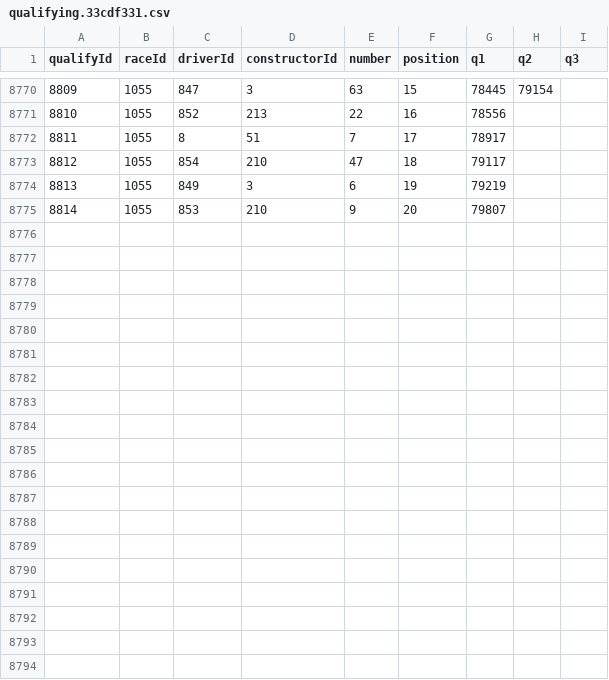
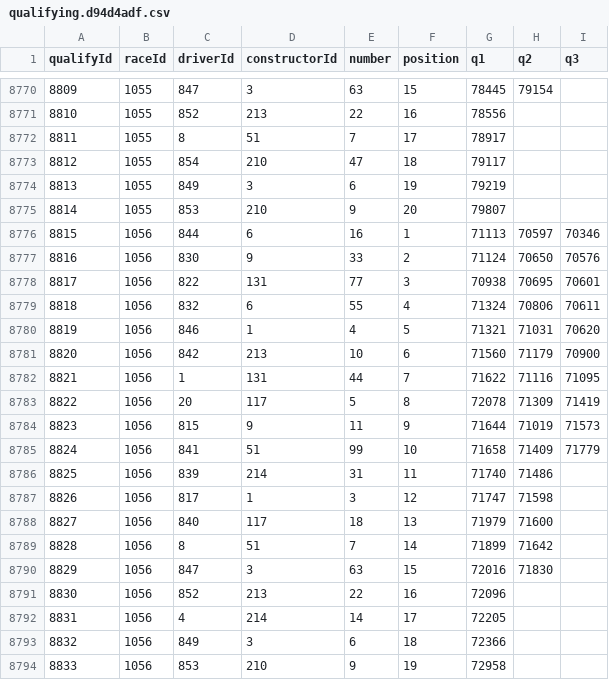
Before and after one commit to Temetra/temetra.github.io, a CSV file: f1data/assets/qualifying.d94d4adf.csv (was f1data/assets/qualifying.33cdf331.csv), drawn as a sheet; only a part is shown, gaps mark what is left out.

```diff
--- a/f1data/assets/qualifying.33cdf331.csv
+++ b/f1data/assets/qualifying.d94d4adf.csv
@@ -8775 +8775,20 @@ qualifyId,raceId,driverId,constructorId,number,position,q1,q2,q3
 8814,1055,853,210,9,20,79807,,
+8815,1056,844,6,16,1,71113,70597,70346
+8816,1056,830,9,33,2,71124,70650,70576
+8817,1056,822,131,77,3,70938,70695,70601
+8818,1056,832,6,55,4,71324,70806,70611
+8819,1056,846,1,4,5,71321,71031,70620
+8820,1056,842,213,10,6,71560,71179,70900
+8821,1056,1,131,44,7,71622,71116,71095
+8822,1056,20,117,5,8,72078,71309,71419
+8823,1056,815,9,11,9,71644,71019,71573
+8824,1056,841,51,99,10,71658,71409,71779
+8825,1056,839,214,31,11,71740,71486,
+8826,1056,817,1,3,12,71747,71598,
+8827,1056,840,117,18,13,71979,71600,
+8828,1056,8,51,7,14,71899,71642,
+8829,1056,847,3,63,15,72016,71830,
+8830,1056,852,213,22,16,72096,,
+8831,1056,4,214,14,17,72205,,
+8832,1056,849,3,6,18,72366,,
+8833,1056,853,210,9,19,72958,,
```
Also changed, not shown: f1data/assets/races.2cb184b5.csv, f1data/assets/results_2020.7d2f3b9c.csv, 31 other files.
